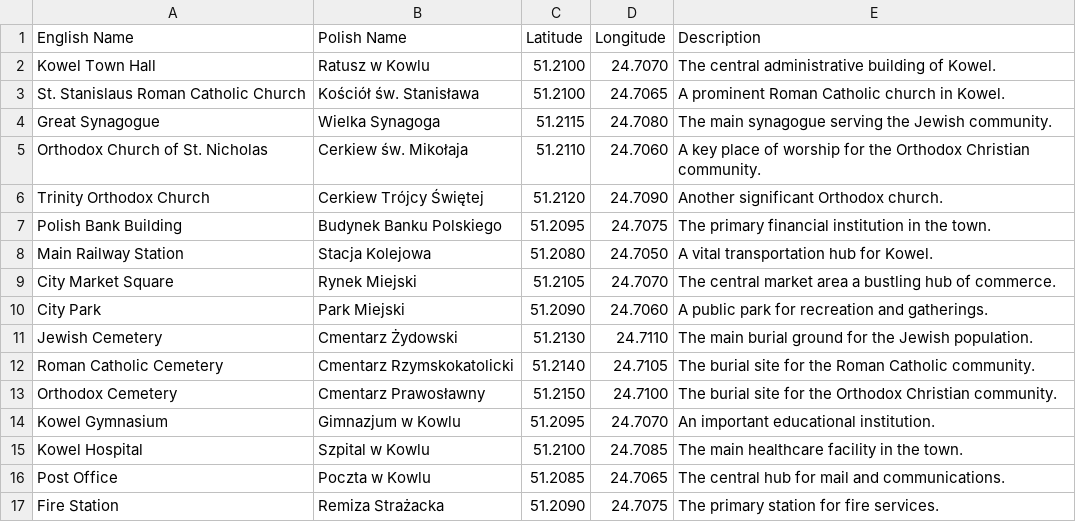
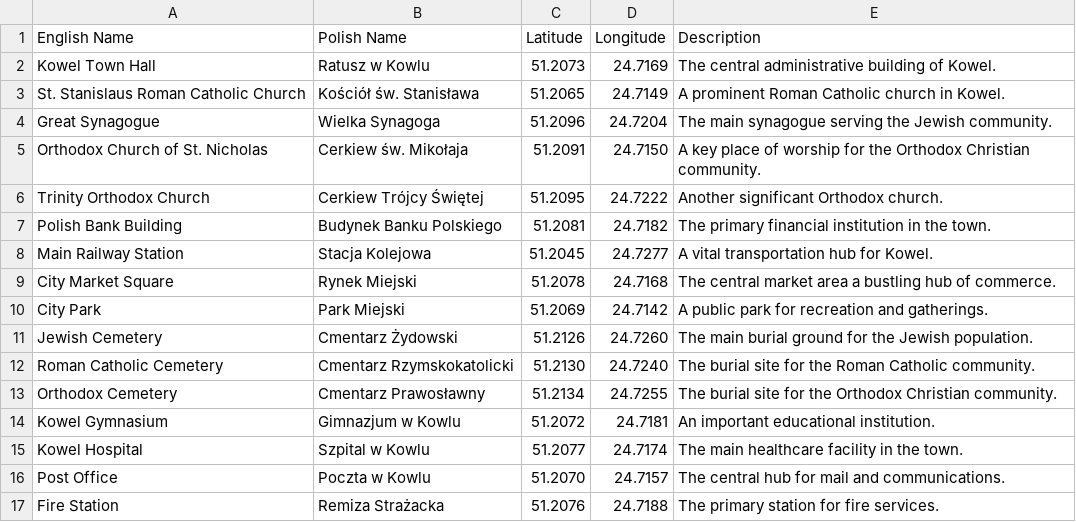
Before and after one commit to noveoko/kowel, a CSV file: archive/landmarks_to_verify.csv, drawn as a sheet; only a part is shown; the diff covers the shown part only.

Commit message:
Update landmarks_to_verify.csv

```diff
--- a/archive/landmarks_to_verify.csv
+++ b/archive/landmarks_to_verify.csv
@@ -1,17 +1,17 @@
 English Name,Polish Name,Latitude,Longitude,Description
-Kowel Town Hall,Ratusz w Kowlu,51.2100,24.7070,The central administrative building of Kowel.
-St. Stanislaus Roman Catholic Church,Kościół św. Stanisława,51.2100,24.7065,A prominent Roman Catholic church in Kowel.
-Great Synagogue,Wielka Synagoga,51.2115,24.7080,The main synagogue serving the Jewish community.
-Orthodox Church of St. Nicholas,Cerkiew św. Mikołaja,51.2110,24.7060,A key place of worship for the Orthodox Christian community.
-Trinity Orthodox Church,Cerkiew Trójcy Świętej,51.2120,24.7090,Another significant Orthodox church.
-Polish Bank Building,Budynek Banku Polskiego,51.2095,24.7075,The primary financial institution in the town.
-Main Railway Station,Stacja Kolejowa,51.2080,24.7050,A vital transportation hub for Kowel.
-City Market Square,Rynek Miejski,51.2105,24.7070,The central market area a bustling hub of commerce.
-City Park,Park Miejski,51.2090,24.7060,A public park for recreation and gatherings.
-Jewish Cemetery,Cmentarz Żydowski,51.2130,24.7110,The main burial ground for the Jewish population.
-Roman Catholic Cemetery,Cmentarz Rzymskokatolicki,51.2140,24.7105,The burial site for the Roman Catholic community.
-Orthodox Cemetery,Cmentarz Prawosławny,51.2150,24.7100,The burial site for the Orthodox Christian community.
-Kowel Gymnasium,Gimnazjum w Kowlu,51.2095,24.7070,An important educational institution.
-Kowel Hospital,Szpital w Kowlu,51.2100,24.7085,The main healthcare facility in the town.
-Post Office,Poczta w Kowlu,51.2085,24.7065,The central hub for mail and communications.
-Fire Station,Remiza Strażacka,51.2090,24.7075,The primary station for fire services.
+Kowel Town Hall,Ratusz w Kowlu,51.2073,24.7169,The central administrative building of Kowel.
+St. Stanislaus Roman Catholic Church,Kościół św. Stanisława,51.2065,24.7149,A prominent Roman Catholic church in Kowel.
+Great Synagogue,Wielka Synagoga,51.2096,24.7204,The main synagogue serving the Jewish community.
+Orthodox Church of St. Nicholas,Cerkiew św. Mikołaja,51.2091,24.7150,A key place of worship for the Orthodox Christian community.
+Trinity Orthodox Church,Cerkiew Trójcy Świętej,51.2095,24.7222,Another significant Orthodox church.
+Polish Bank Building,Budynek Banku Polskiego,51.2081,24.7182,The primary financial institution in the town.
+Main Railway Station,Stacja Kolejowa,51.2045,24.7277,A vital transportation hub for Kowel.
+City Market Square,Rynek Miejski,51.2078,24.7168,The central market area a bustling hub of commerce.
+City Park,Park Miejski,51.2069,24.7142,A public park for recreation and gatherings.
+Jewish Cemetery,Cmentarz Żydowski,51.2126,24.7260,The main burial ground for the Jewish population.
+Roman Catholic Cemetery,Cmentarz Rzymskokatolicki,51.2130,24.7240,The burial site for the Roman Catholic community.
+Orthodox Cemetery,Cmentarz Prawosławny,51.2134,24.7255,The burial site for the Orthodox Christian community.
+Kowel Gymnasium,Gimnazjum w Kowlu,51.2072,24.7181,An important educational institution.
+Kowel Hospital,Szpital w Kowlu,51.2077,24.7174,The main healthcare facility in the town.
+Post Office,Poczta w Kowlu,51.2070,24.7157,The central hub for mail and communications.
+Fire Station,Remiza Strażacka,51.2076,24.7188,The primary station for fire services.
```
Also changed, not shown: 18 edited cells elsewhere in this file.
